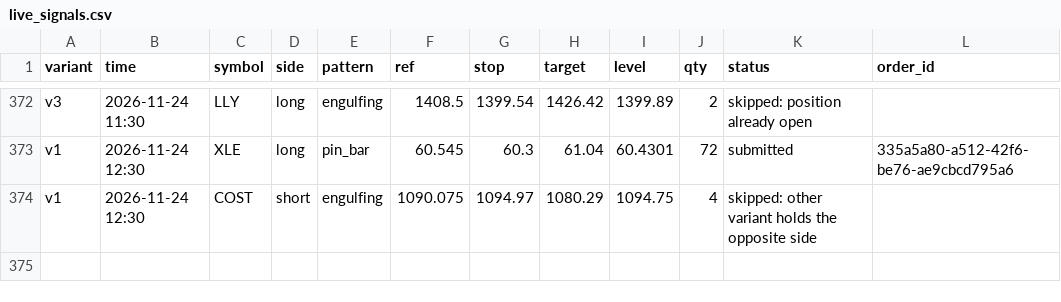
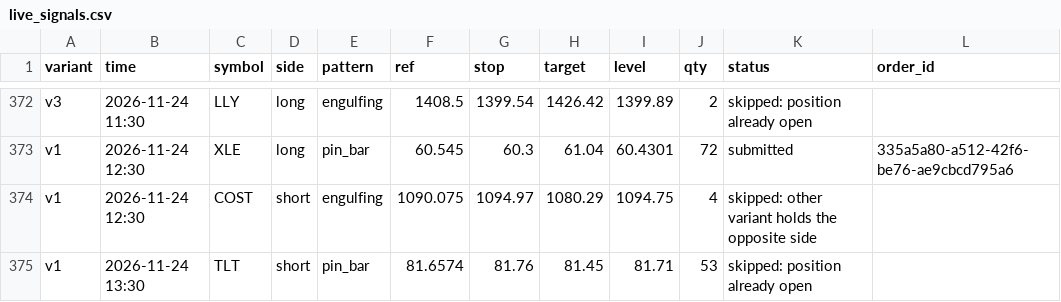
Before and after one commit to Majic-Beep/candlesticks, a CSV file: results/live_signals.csv, drawn as a sheet; only a part is shown, gaps mark what is left out; the diff names each change by its address in the sheet, - before the commit and + after, or states it on an @@ line.

```diff
--- a/results/live_signals.csv
+++ b/results/live_signals.csv
+row 375: v1 | 2026-11-24 13:30 | TLT | short | pin_bar | 81.6574 | 81.76 | 81.45 | 81.71 | 53 | skipped: position already open
```
